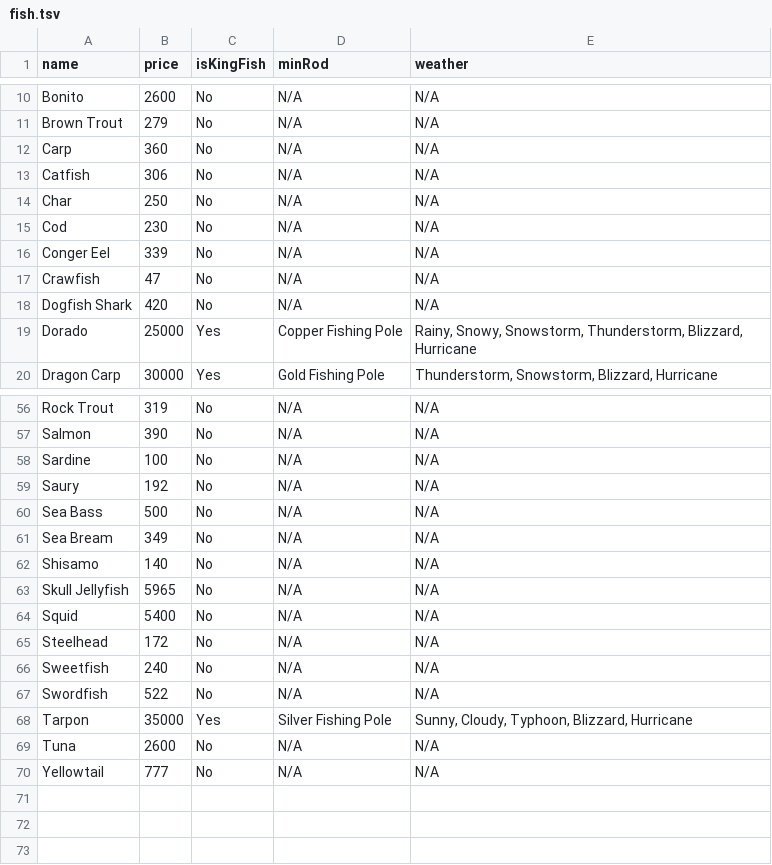
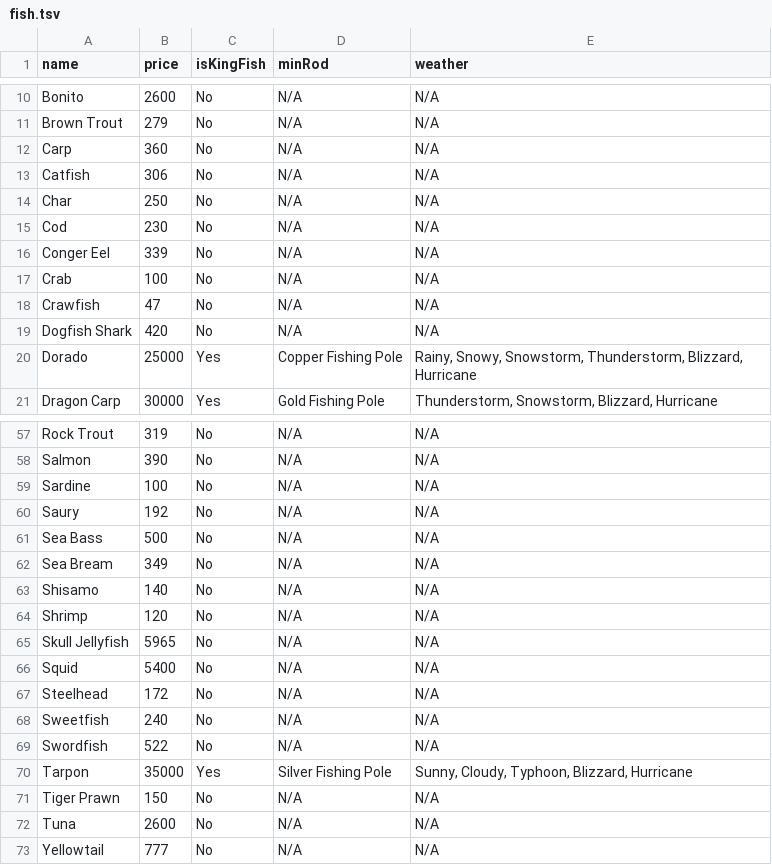
Before and after one commit to snowyrunes/PelagoIslandsBot, a TSV file: data/fish.tsv, drawn as a sheet; only a part is shown, gaps mark what is left out.

```diff
--- a/data/fish.tsv
+++ b/data/fish.tsv
@@ -16,2 +16,3 @@ Cod	230	No	N/A	N/A
 Conger Eel	339	No	N/A	N/A
+Crab	100	No	N/A	N/A
 Crawfish	47	No	N/A	N/A
@@ -62,2 +63,3 @@ Sea Bream	349	No	N/A	N/A
 Shisamo	140	No	N/A	N/A
+Shrimp	120	No	N/A	N/A
 Skull Jellyfish	5965	No	N/A	N/A
@@ -68,2 +70,3 @@ Swordfish	522	No	N/A	N/A
 Tarpon	35000	Yes	Silver Fishing Pole	Sunny, Cloudy, Typhoon, Blizzard, Hurricane
+Tiger Prawn	150	No	N/A	N/A
 Tuna	2600	No	N/A	N/A
```
Also changed, not shown: data/dishes/ingredients.tsv, data/dishes/misc-dish.tsv, 8 other files.
